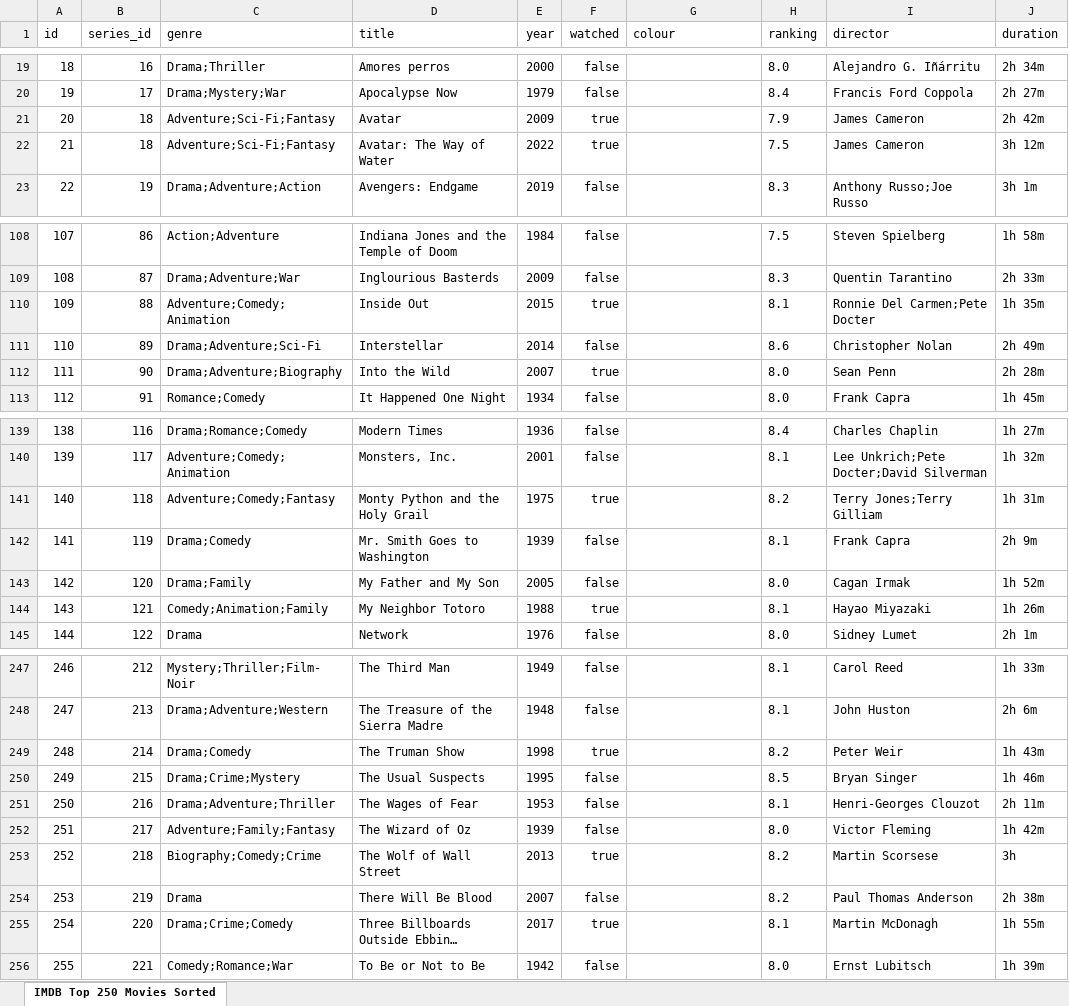
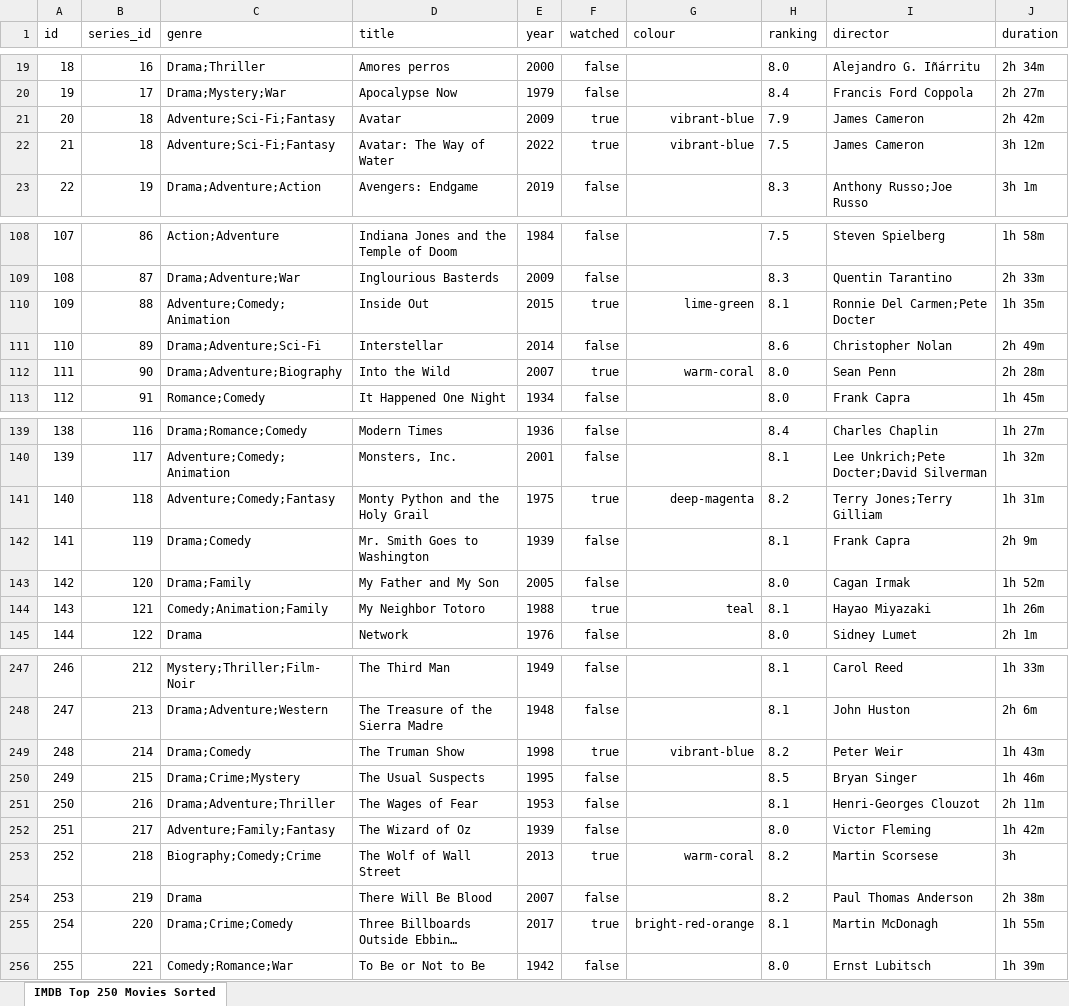
Before and after one commit to MsFairyViolet/movie-bucketlist, an Excel workbook: docs/IMDB Top 250 Movies.xlsx, sheet IMDB Top 250 Movies Sorted, drawn as a sheet; only a part is shown, gaps mark what is left out; long unchanged cells end in …; values as stored, in another font and other column widths than the file's, no borders; conditional formats not drawn; the diff covers the shown part only; the diff names each change by its address in the sheet, - before the commit and + after, or states it on an @@ line.

```diff
--- a/docs/IMDB Top 250 Movies.xlsx (sheet IMDB Top 250 Movies Sorted)
+++ b/docs/IMDB Top 250 Movies.xlsx (sheet IMDB Top 250 Movies Sorted)
-G21:G22 (colour): (empty)
+G21:G22 (colour): vibrant-blue
-G110 (colour): (empty)
+G110 (colour): lime-green
-G112 (colour): (empty)
+G112 (colour): warm-coral
-G141 (colour): (empty)
+G141 (colour): deep-magenta
-G144 (colour): (empty)
+G144 (colour): teal
-G249 (colour): (empty)
+G249 (colour): vibrant-blue
-G253 (colour): (empty)
+G253 (colour): warm-coral
-G255 (colour): (empty)
+G255 (colour): bright-red-orange
```
Also changed, not shown: 22 edited cells elsewhere in this sheet, 1 other file.
